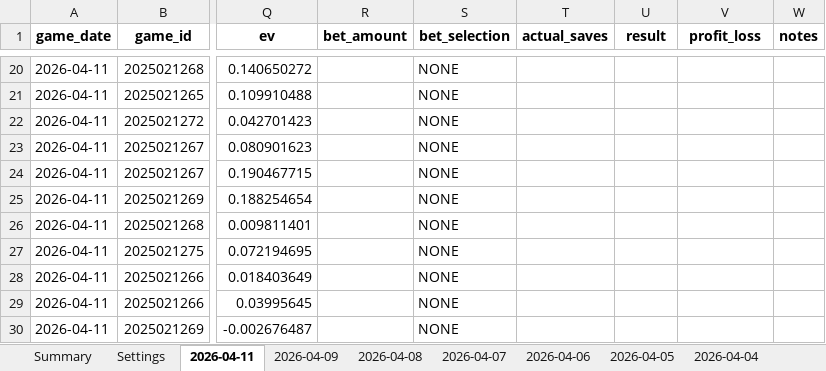
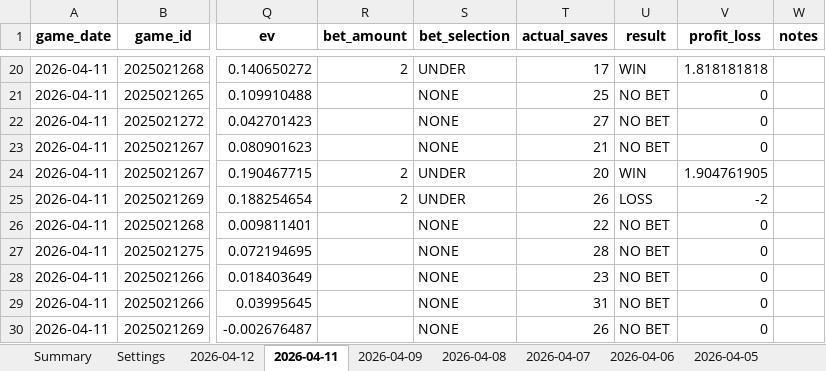
Before and after one commit to jjakemoss/saves-model-v3, an Excel workbook: betting_tracker.xlsx, sheet 2026-04-11, drawn as a sheet; only a part is shown, gaps mark what is left out; values as stored, in another font and other column widths than the file's, no borders; the diff covers the shown part only; the diff names each change by its address in the sheet, - before the commit and + after, or states it on an @@ line.

```diff
--- a/betting_tracker.xlsx (sheet 2026-04-11)
+++ b/betting_tracker.xlsx (sheet 2026-04-11)
+sheet tab: 2026-04-12
-R20 (bet_amount): (empty)
+R20 (bet_amount): 2
-S20 (bet_selection): NONE
+S20 (bet_selection): UNDER
-T20 (actual_saves): (empty)
+T20 (actual_saves): 17
-U20 (result): (empty)
+U20 (result): WIN
-V20 (profit_loss): (empty)
+V20 (profit_loss): 1.818181818
-T21 (actual_saves): (empty)
+T21 (actual_saves): 25
-U21:U23 (result): (empty)
+U21:U23 (result): NO BET
-V21:V23 (profit_loss): (empty)
+V21:V23 (profit_loss): 0
-T22 (actual_saves): (empty)
+T22 (actual_saves): 27
-T23 (actual_saves): (empty)
+T23 (actual_saves): 21
-R24:R25 (bet_amount): (empty)
+R24:R25 (bet_amount): 2
-S24:S25 (bet_selection): NONE
+S24:S25 (bet_selection): UNDER
-T24 (actual_saves): (empty)
+T24 (actual_saves): 20
-U24 (result): (empty)
+U24 (result): WIN
-V24 (profit_loss): (empty)
+V24 (profit_loss): 1.904761905
-T25 (actual_saves): (empty)
+T25 (actual_saves): 26
-U25 (result): (empty)
+U25 (result): LOSS
-V25 (profit_loss): (empty)
+V25 (profit_loss): -2
-T26 (actual_saves): (empty)
+T26 (actual_saves): 22
-U26:U30 (result): (empty)
+U26:U30 (result): NO BET
-V26:V30 (profit_loss): (empty)
+V26:V30 (profit_loss): 0
-T27 (actual_saves): (empty)
+T27 (actual_saves): 28
-T28 (actual_saves): (empty)
+T28 (actual_saves): 23
-T29 (actual_saves): (empty)
+T29 (actual_saves): 31
-T30 (actual_saves): (empty)
+T30 (actual_saves): 26
```
Also changed, not shown: 56 edited cells elsewhere in this sheet, sheet Summary.
